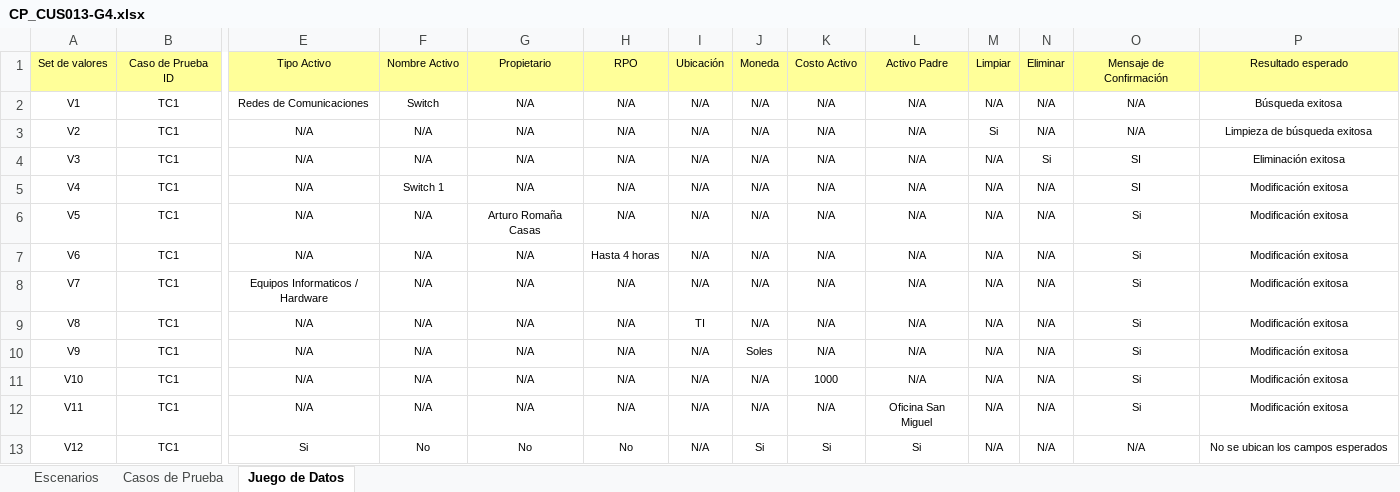
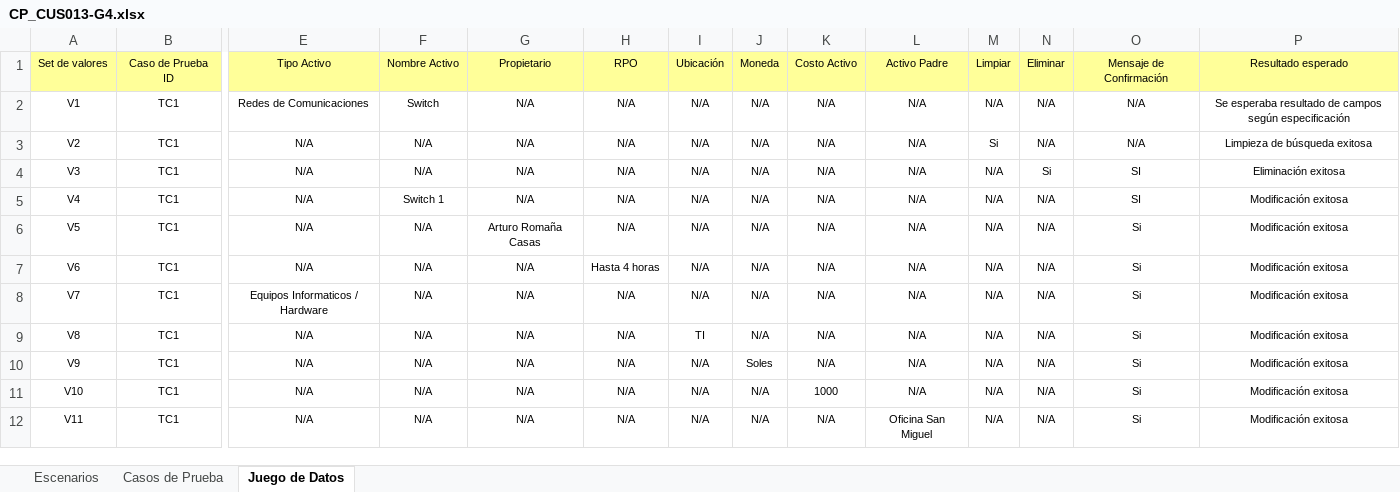
Before and after one commit to orlysemperfi/tp3-contratos-clientes, an Excel workbook: ITERACION 5/SUB ITERACION 5/CASOS DE PRUEBA/CP_CUS013-G4.xlsx, sheet Juego de Datos, drawn as a sheet; only a part is shown, gaps mark what is left out; values as stored, in another font and other column widths than the file's, no borders; rows hold the shown columns only; the diff names each change by its address in the sheet, - before the commit and + after, or states it on an @@ line.

```diff
--- a/ITERACION 5/SUB ITERACION 5/CASOS DE PRUEBA/CP_CUS013-G4.xlsx (sheet Juego de Datos)
+++ b/ITERACION 5/SUB ITERACION 5/CASOS DE PRUEBA/CP_CUS013-G4.xlsx (sheet Juego de Datos)
-P2: Búsqueda exitosa
+P2: Se esperaba resultado de campos según especificación
-row 13: V12 | TC1 | Si | No | No | No | N/A | Si | Si | Si | N/A | N/A | N/A | No se ubican los campos esperados
```
Also changed, not shown: sheet Casos de Prueba, ITERACION 5/SUB ITERACION 5/CASOS DE PRUEBA/Plantilla Resultado CP_SI_CUS.xlsx, 1 other file.
